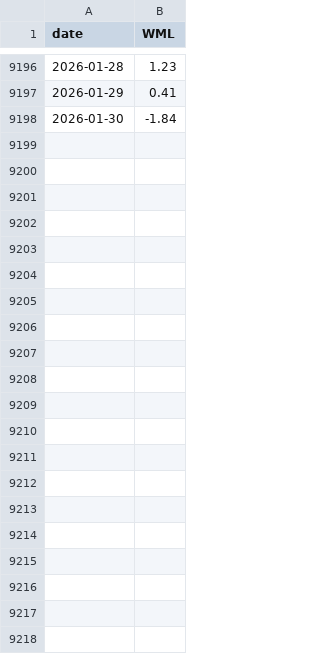
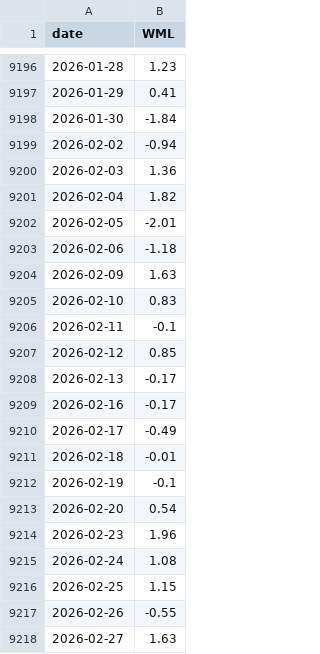
Before and after one commit to Romequinco/TAREA_SUPERVISED_LEARNIGN_-AND_DATA_PREPROCESSING, a CSV file: data/factors/mom_asia_pacific_daily.csv, drawn as a sheet; only a part is shown, gaps mark what is left out.

```diff
--- a/data/factors/mom_asia_pacific_daily.csv
+++ b/data/factors/mom_asia_pacific_daily.csv
@@ -9198 +9198,21 @@ date,WML
 2026-01-30,-1.84
+2026-02-02,-0.94
+2026-02-03,1.36
+2026-02-04,1.82
+2026-02-05,-2.01
+2026-02-06,-1.18
+2026-02-09,1.63
+2026-02-10,0.83
+2026-02-11,-0.1
+2026-02-12,0.85
+2026-02-13,-0.17
+2026-02-16,-0.17
+2026-02-17,-0.49
+2026-02-18,-0.01
+2026-02-19,-0.1
+2026-02-20,0.54
+2026-02-23,1.96
+2026-02-24,1.08
+2026-02-25,1.15
+2026-02-26,-0.55
+2026-02-27,1.63
```
Also changed, not shown: data/factors/ff_asia_pacific_3factors_daily.csv, 3 other files.
